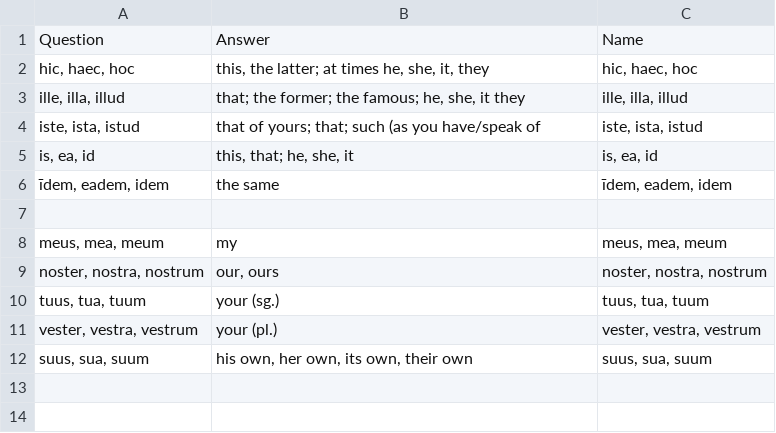
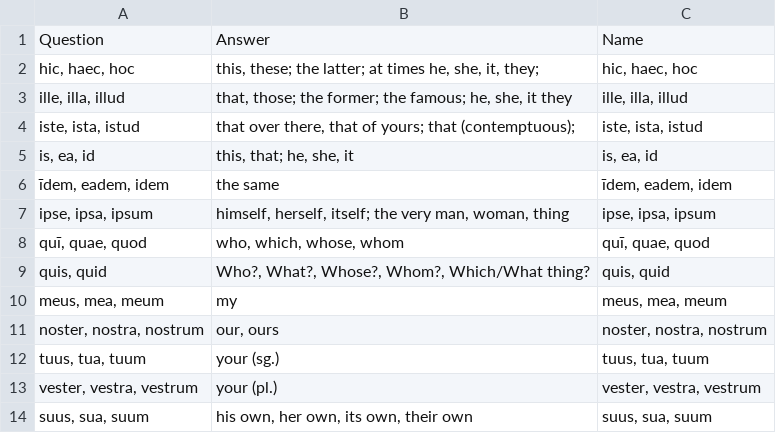
Before and after one commit to devinmiller/latin-101, a CSV file: flashcards/pronouns.csv, drawn as a sheet.

```diff
--- a/flashcards/pronouns.csv
+++ b/flashcards/pronouns.csv
@@ -1,8 +1,10 @@
 Question,Answer,Name
-"hic, haec, hoc","this, the latter; at times he, she, it, they","hic, haec, hoc"
-"ille, illa, illud","that; the former; the famous; he, she, it they","ille, illa, illud"
-"iste, ista, istud","that of yours; that; such (as you have/speak of","iste, ista, istud"
+"hic, haec, hoc","this, these; the latter; at times he, she, it, they;","hic, haec, hoc"
+"ille, illa, illud","that, those; the former; the famous; he, she, it they","ille, illa, illud"
+"iste, ista, istud","that over there, that of yours; that (contemptuous);","iste, ista, istud"
 "is, ea, id","this, that; he, she, it","is, ea, id"
 "īdem, eadem, idem","the same","īdem, eadem, idem"
-
+"ipse, ipsa, ipsum","himself, herself, itself; the very man, woman, thing","ipse, ipsa, ipsum"
+"quī, quae, quod","who, which, whose, whom","quī, quae, quod"
+"quis, quid","Who?, What?, Whose?, Whom?, Which/What thing?","quis, quid"
 "meus, mea, meum","my","meus, mea, meum"
```
Also changed, not shown: 28 other files.
